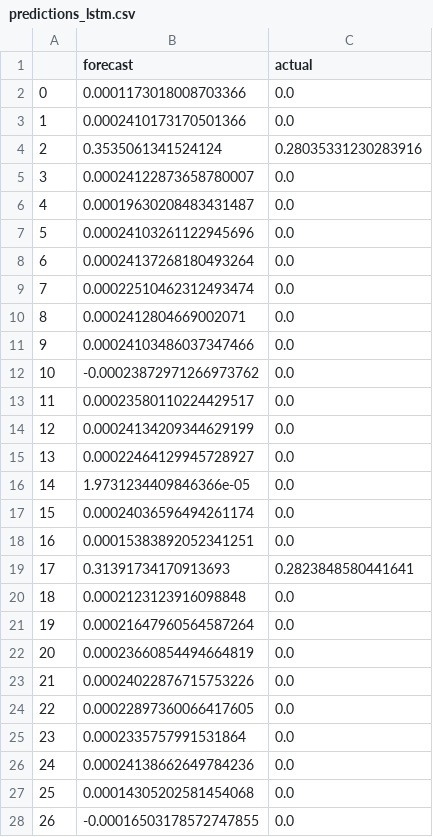
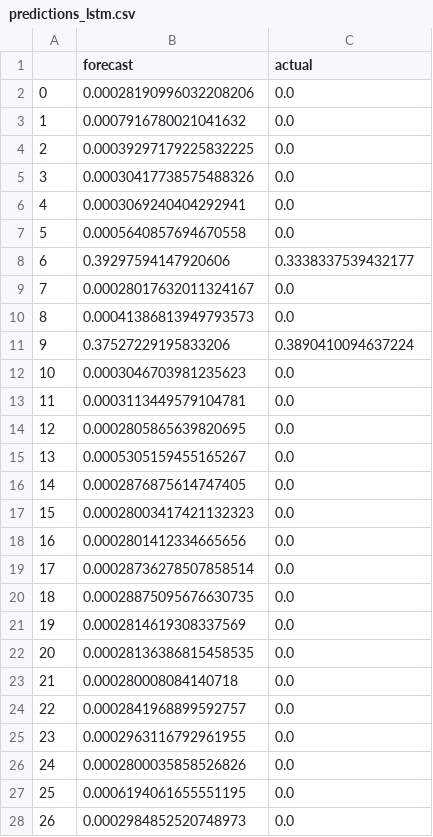
Before and after one commit to prbpedro/tcc_puc, a CSV file: src/predictions_lstm.csv, drawn as a sheet; only a part is shown; the diff covers the shown part only.

```diff
--- a/src/predictions_lstm.csv
+++ b/src/predictions_lstm.csv
@@ -1,28 +1,28 @@
 ,forecast,actual
-0,0.0001173018008703366,0.0
-1,0.0002410173170501366,0.0
-2,0.3535061341524124,0.28035331230283916
-3,0.00024122873658780007,0.0
-4,0.00019630208483431487,0.0
-5,0.00024103261122945696,0.0
-6,0.00024137268180493264,0.0
-7,0.00022510462312493474,0.0
-8,0.0002412804669002071,0.0
-9,0.00024103486037347466,0.0
-10,-0.00023872971266973762,0.0
-11,0.00023580110224429517,0.0
-12,0.00024134209344629199,0.0
-13,0.00022464129945728927,0.0
-14,1.9731234409846366e-05,0.0
-15,0.00024036596494261174,0.0
-16,0.00015383892052341251,0.0
-17,0.31391734170913693,0.2823848580441641
-18,0.0002123123916098848,0.0
-19,0.00021647960564587264,0.0
-20,0.00023660854494664819,0.0
-21,0.00024022876715753226,0.0
-22,0.00022897360066417605,0.0
-23,0.0002335757991531864,0.0
-24,0.00024138662649784236,0.0
-25,0.00014305202581454068,0.0
-26,-0.00016503178572747855,0.0
+0,0.00028190996032208206,0.0
+1,0.0007916780021041632,0.0
+2,0.00039297179225832225,0.0
+3,0.00030417738575488326,0.0
+4,0.0003069240404292941,0.0
+5,0.0005640857694670558,0.0
+6,0.39297594147920606,0.3338337539432177
+7,0.00028017632011324167,0.0
+8,0.00041386813949793573,0.0
+9,0.37527229195833206,0.3890410094637224
+10,0.0003046703981235623,0.0
+11,0.0003113449579104781,0.0
+12,0.0002805865639820695,0.0
+13,0.0005305159455165267,0.0
+14,0.0002876875614747405,0.0
+15,0.00028003417421132323,0.0
+16,0.0002801412334665656,0.0
+17,0.00028736278507858514,0.0
+18,0.00028875095676630735,0.0
+19,0.0002814619308337569,0.0
+20,0.00028136386815458535,0.0
+21,0.000280008084140718,0.0
+22,0.0002841968899592757,0.0
+23,0.0002963116792961955,0.0
+24,0.0002800035858526826,0.0
+25,0.0006194061655551195,0.0
+26,0.0002984852520748973,0.0
```
Also changed, not shown: 93 edited cells elsewhere in this file, 1 other file.
